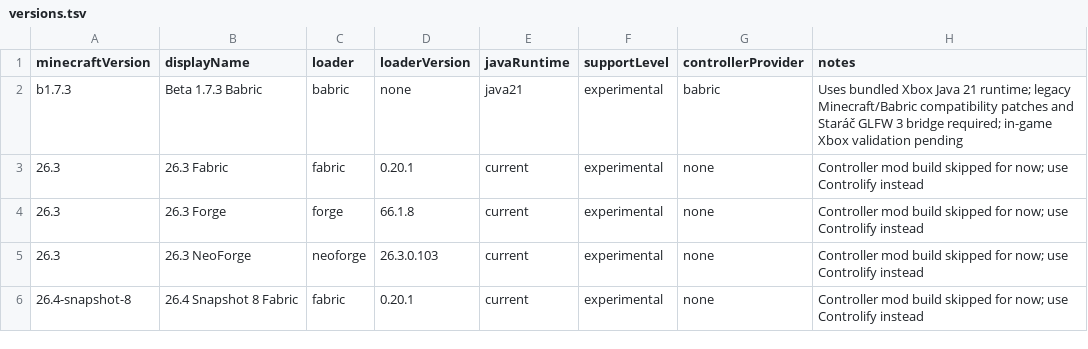
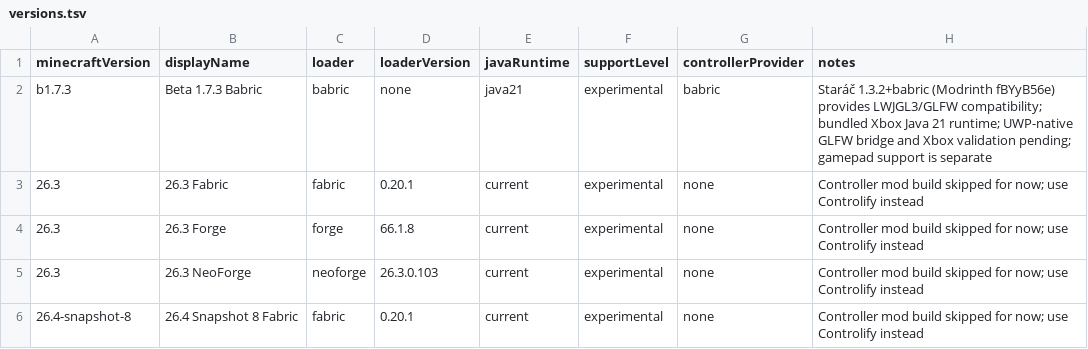
Before and after one commit to veroxsity/JavaUWP, a TSV file: config/versions.tsv, drawn as a sheet; only a part is shown.

Commit message:
Update Beta 1.7.3 Babric Staráč version metadata

```diff
--- a/config/versions.tsv
+++ b/config/versions.tsv
@@ -1,3 +1,3 @@
 minecraftVersion	displayName	loader	loaderVersion	javaRuntime	supportLevel	controllerProvider	notes
-b1.7.3	Beta 1.7.3 Babric	babric	none	java21	experimental	babric	Uses bundled Xbox Java 21 runtime; legacy Minecraft/Babric compatibility patches and Staráč GLFW 3 bridge required; in-game Xbox validation pending
+b1.7.3	Beta 1.7.3 Babric	babric	none	java21	experimental	babric	Staráč 1.3.2+babric (Modrinth fBYyB56e) provides LWJGL3/GLFW compatibility; bundled Xbox Java 21 runtime; UWP-native GLFW bridge and Xbox validation pending; gamepad support is separate
 26.3	26.3 Fabric	fabric	0.20.1	current	experimental	none	Controller mod build skipped for now; use Controlify instead
```
